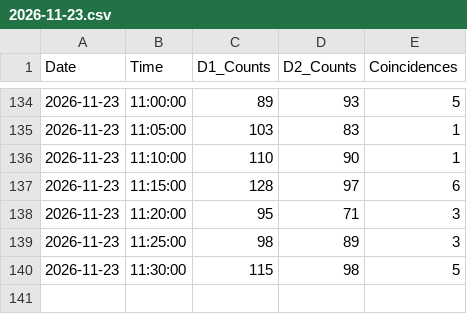
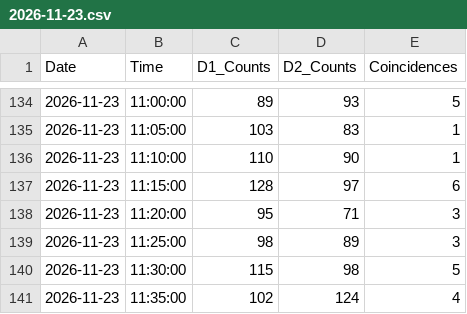
Before and after one commit to LiamMcDermott34/Muon_Detector_Data, a CSV file: Muon_Data/2026-11-23.csv, drawn as a sheet; only a part is shown, gaps mark what is left out; the diff names each change by its address in the sheet, - before the commit and + after, or states it on an @@ line.

Commit message:
Auto-sync muon data

```diff
--- a/Muon_Data/2026-11-23.csv
+++ b/Muon_Data/2026-11-23.csv
+row 141: 2026-11-23 | 11:35:00 | 102 | 124 | 4
```
